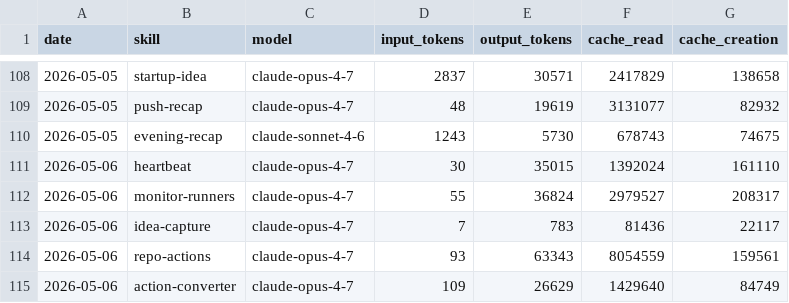
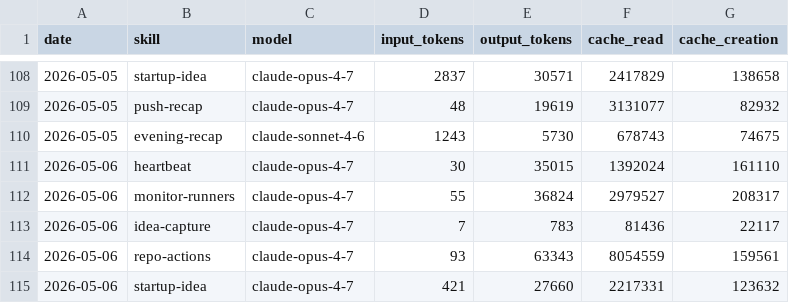
Before and after one commit to aeonfun/aeon, a CSV file: memory/token-usage.csv, drawn as a sheet; only a part is shown, gaps mark what is left out.

Commit message:
chore(startup-idea): auto-commit 2026-05-06

```diff
--- a/memory/token-usage.csv
+++ b/memory/token-usage.csv
@@ -114,2 +114,2 @@ date,skill,model,input_tokens,output_tokens,cache_read,cache_creation
 2026-05-06,repo-actions,claude-opus-4-7,93,63343,8054559,159561
-2026-05-06,action-converter,claude-opus-4-7,109,26629,1429640,84749
+2026-05-06,startup-idea,claude-opus-4-7,421,27660,2217331,123632
```
Also changed, not shown: 3 other files.
